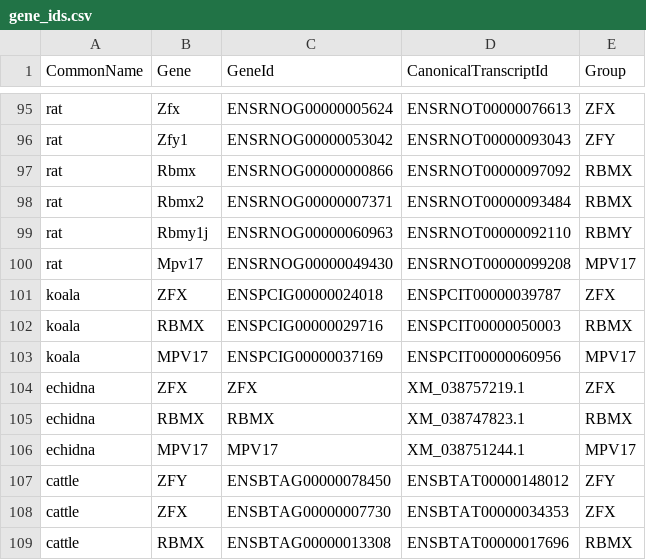
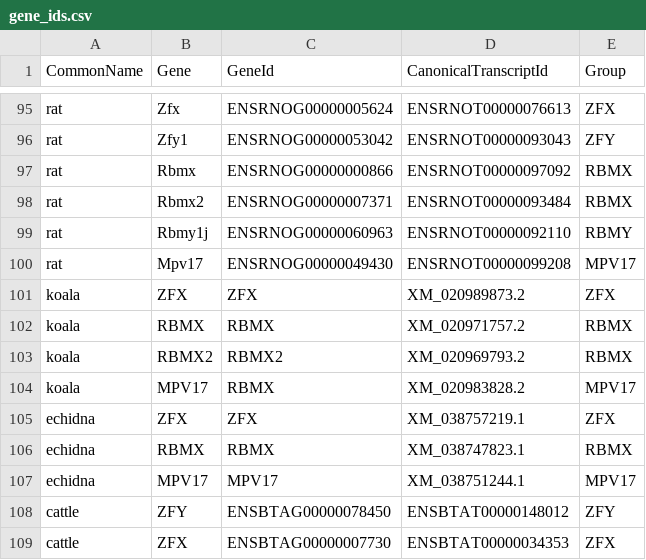
Before and after one commit to bmskinner/zfy_splicing, a CSV file: metadata/gene_ids.csv, drawn as a sheet; only a part is shown, gaps mark what is left out; the shorter side is filled out with more unchanged rows.

Commit message:
Update koala genome and replace all GTFs with GFFs
Koala mapping quality was uniformly poor - remap to later assembly
StringTie errors mean GFF is better all round.

```diff
--- a/metadata/gene_ids.csv
+++ b/metadata/gene_ids.csv
@@ -100,5 +100,6 @@ rat,Rbmy1j,ENSRNOG00000060963,ENSRNOT00000092110,RBMY
 rat,Mpv17,ENSRNOG00000049430,ENSRNOT00000099208,MPV17
-koala,ZFX,ENSPCIG00000024018,ENSPCIT00000039787,ZFX
-koala,RBMX,ENSPCIG00000029716,ENSPCIT00000050003,RBMX
-koala,MPV17,ENSPCIG00000037169,ENSPCIT00000060956,MPV17
+koala,ZFX,ZFX,XM_020989873.2,ZFX
+koala,RBMX,RBMX,XM_020971757.2,RBMX
+koala,RBMX2,RBMX2,XM_020969793.2,RBMX
+koala,MPV17,RBMX,XM_020983828.2,MPV17
 echidna,ZFX,ZFX,XM_038757219.1,ZFX
```
Also changed, not shown: metadata/genomes.csv, 2 other files.
